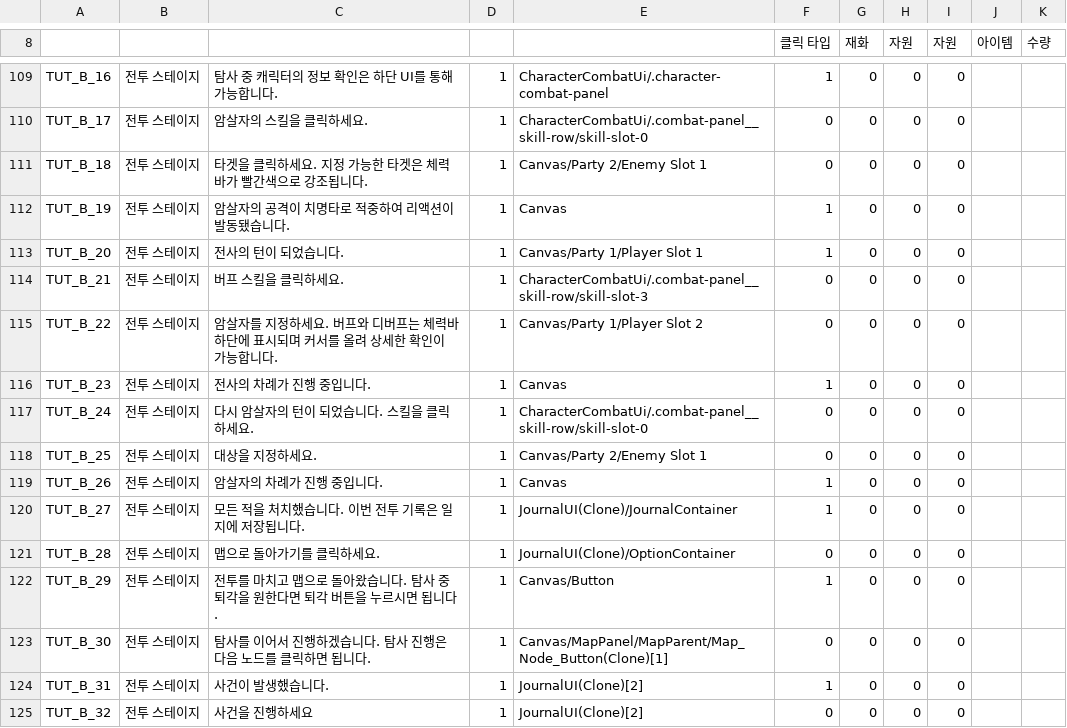
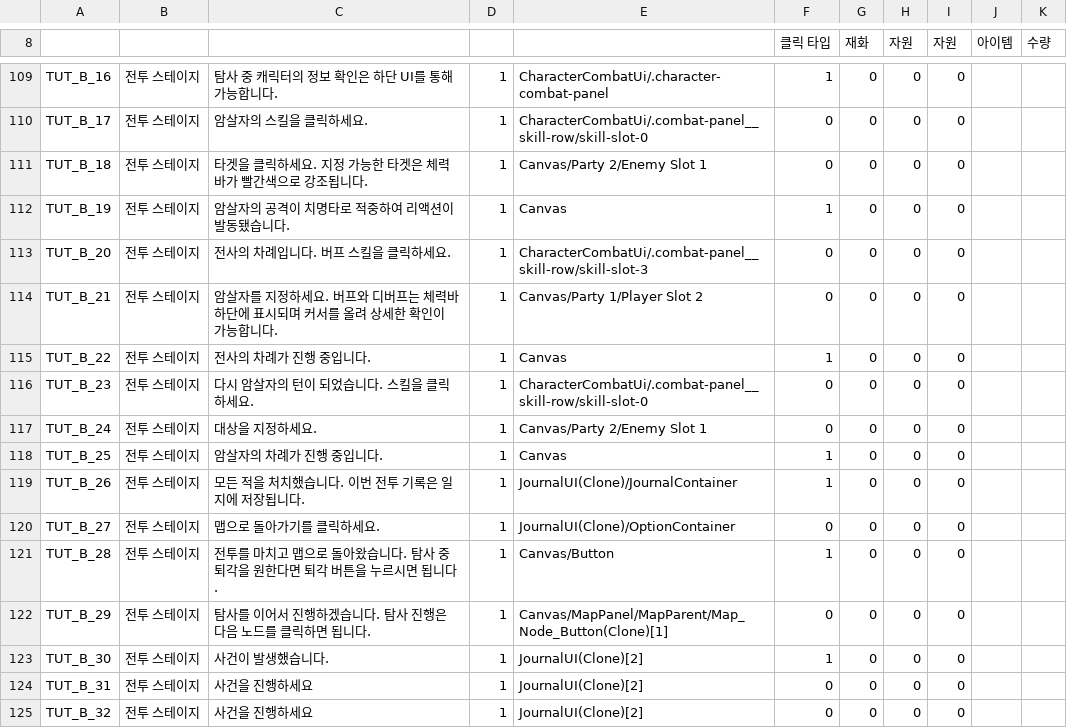
Before and after one commit to Dost-Released-Project/Bond, a TSV file: Assets/Data/TSV/Tutorial.tsv, drawn as a sheet; only a part is shown, gaps mark what is left out; the diff covers the shown part only.

```diff
--- a/Assets/Data/TSV/Tutorial.tsv
+++ b/Assets/Data/TSV/Tutorial.tsv
@@ -112,14 +112,14 @@ TUT_B_18	전투 스테이지	타겟을 클릭하세요. 지정 가능한 타겟
 TUT_B_19	전투 스테이지	암살자의 공격이 치명타로 적중하여 리액션이 발동됐습니다.	1	Canvas	1	0	0	0		
-TUT_B_20	전투 스테이지	전사의 턴이 되었습니다.	1	Canvas/Party 1/Player Slot 1	1	0	0	0		
-TUT_B_21	전투 스테이지	버프 스킬을 클릭하세요.	1	CharacterCombatUi/.combat-panel__skill-row/skill-slot-3	0	0	0	0		
-TUT_B_22	전투 스테이지	암살자를 지정하세요. 버프와 디버프는 체력바 하단에 표시되며 커서를 올려 상세한 확인이 가능합니다.	1	Canvas/Party 1/Player Slot 2	0	0	0	0		
-TUT_B_23	전투 스테이지	전사의 차례가 진행 중입니다.	1	Canvas	1	0	0	0		
-TUT_B_24	전투 스테이지	다시 암살자의 턴이 되었습니다. 스킬을 클릭하세요.	1	CharacterCombatUi/.combat-panel__skill-row/skill-slot-0	0	0	0	0		
-TUT_B_25	전투 스테이지	대상을 지정하세요.	1	Canvas/Party 2/Enemy Slot 1	0	0	0	0		
-TUT_B_26	전투 스테이지	암살자의 차례가 진행 중입니다.	1	Canvas	1	0	0	0		
-TUT_B_27	전투 스테이지	모든 적을 처치했습니다. 이번 전투 기록은 일지에 저장됩니다.	1	JournalUI(Clone)/JournalContainer	1	0	0	0		
-TUT_B_28	전투 스테이지	맵으로 돌아가기를 클릭하세요.	1	JournalUI(Clone)/OptionContainer	0	0	0	0		
-TUT_B_29	전투 스테이지	전투를 마치고 맵으로 돌아왔습니다. 탐사 중 퇴각을 원한다면 퇴각 버튼을 누르시면 됩니다.	1	Canvas/Button	1	0	0	0		
-TUT_B_30	전투 스테이지	탐사를 이어서 진행하겠습니다. 탐사 진행은 다음 노드를 클릭하면 됩니다.	1	Canvas/MapPanel/MapParent/Map_Node_Button(Clone)[1]	0	0	0	0		
-TUT_B_31	전투 스테이지	사건이 발생했습니다.	1	JournalUI(Clone)[2]	1	0	0	0		
+TUT_B_20	전투 스테이지	전사의 차례입니다. 버프 스킬을 클릭하세요.	1	CharacterCombatUi/.combat-panel__skill-row/skill-slot-3	0	0	0	0		
+TUT_B_21	전투 스테이지	암살자를 지정하세요. 버프와 디버프는 체력바 하단에 표시되며 커서를 올려 상세한 확인이 가능합니다.	1	Canvas/Party 1/Player Slot 2	0	0	0	0		
+TUT_B_22	전투 스테이지	전사의 차례가 진행 중입니다.	1	Canvas	1	0	0	0		
+TUT_B_23	전투 스테이지	다시 암살자의 턴이 되었습니다. 스킬을 클릭하세요.	1	CharacterCombatUi/.combat-panel__skill-row/skill-slot-0	0	0	0	0		
+TUT_B_24	전투 스테이지	대상을 지정하세요.	1	Canvas/Party 2/Enemy Slot 1	0	0	0	0		
+TUT_B_25	전투 스테이지	암살자의 차례가 진행 중입니다.	1	Canvas	1	0	0	0		
+TUT_B_26	전투 스테이지	모든 적을 처치했습니다. 이번 전투 기록은 일지에 저장됩니다.	1	JournalUI(Clone)/JournalContainer	1	0	0	0		
+TUT_B_27	전투 스테이지	맵으로 돌아가기를 클릭하세요.	1	JournalUI(Clone)/OptionContainer	0	0	0	0		
+TUT_B_28	전투 스테이지	전투를 마치고 맵으로 돌아왔습니다. 탐사 중 퇴각을 원한다면 퇴각 버튼을 누르시면 됩니다.	1	Canvas/Button	1	0	0	0		
+TUT_B_29	전투 스테이지	탐사를 이어서 진행하겠습니다. 탐사 진행은 다음 노드를 클릭하면 됩니다.	1	Canvas/MapPanel/MapParent/Map_Node_Button(Clone)[1]	0	0	0	0		
+TUT_B_30	전투 스테이지	사건이 발생했습니다.	1	JournalUI(Clone)[2]	1	0	0	0		
+TUT_B_31	전투 스테이지	사건을 진행하세요	1	JournalUI(Clone)[2]	0	0	0	0		
 TUT_B_32	전투 스테이지	사건을 진행하세요	1	JournalUI(Clone)[2]	0	0	0	0		
```
Also changed, not shown: 1 removed row and 20 edited cells elsewhere in this file, 27 other files.
